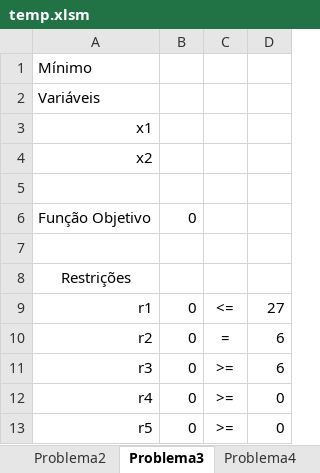
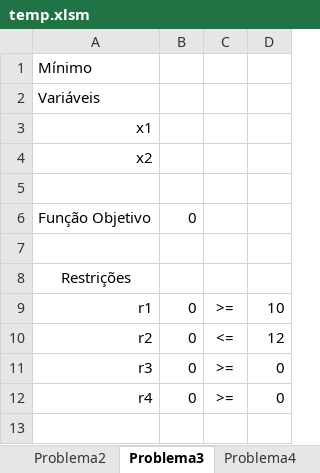
Before and after one commit to aguilasa/solver, an Excel workbook: temp.xlsm, sheet Problema3, drawn as a sheet; values as stored, in another font and other column widths than the file's, no borders; charts and pictures not drawn; the diff names each change by its address in the sheet, - before the commit and + after, or states it on an @@ line.

```diff
--- a/temp.xlsm (sheet Problema3)
+++ b/temp.xlsm (sheet Problema3)
-C9: <=
+C9: >=
-D9: 27
+D9: 10
-C10: =
+C10: <=
-D10: 6
+D10: 12
-D11: 6
+D11: 0
-row 13: r5 | 0 | >= | 0
```
Also changed, not shown: sheet Problema6, sheet Problema2, sheet Problema1, sheet Problema5, sheet Problema4, other sheet tabs, formulas that keep their value, charts or pictures, 8 other files.
